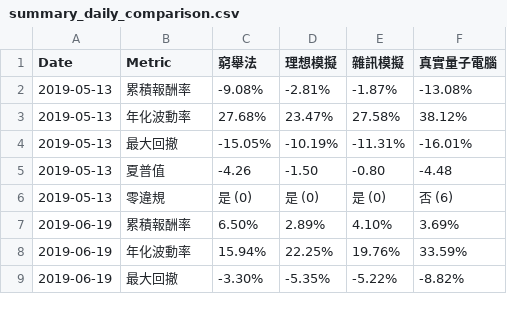
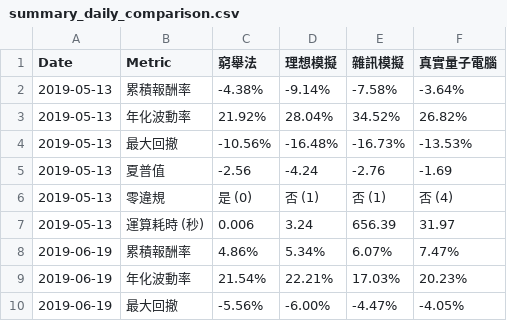
Before and after one commit to CKH1130/newsturacture, a CSV file: summary_daily_comparison.csv, drawn as a sheet; only a part is shown; the diff covers the shown part only.

```diff
--- a/summary_daily_comparison.csv
+++ b/summary_daily_comparison.csv
@@ -1,9 +1,10 @@
 Date,Metric,窮舉法,理想模擬,雜訊模擬,真實量子電腦
-2019-05-13,累積報酬率,-9.08%,-2.81%,-1.87%,-13.08%
-2019-05-13,年化波動率,27.68%,23.47%,27.58%,38.12%
-2019-05-13,最大回撤,-15.05%,-10.19%,-11.31%,-16.01%
-2019-05-13,夏普值,-4.26,-1.50,-0.80,-4.48
-2019-05-13,零違規,是 (0),是 (0),是 (0),否 (6)
-2019-06-19,累積報酬率,6.50%,2.89%,4.10%,3.69%
-2019-06-19,年化波動率,15.94%,22.25%,19.76%,33.59%
-2019-06-19,最大回撤,-3.30%,-5.35%,-5.22%,-8.82%
+2019-05-13,累積報酬率,-4.38%,-9.14%,-7.58%,-3.64%
+2019-05-13,年化波動率,21.92%,28.04%,34.52%,26.82%
+2019-05-13,最大回撤,-10.56%,-16.48%,-16.73%,-13.53%
+2019-05-13,夏普值,-2.56,-4.24,-2.76,-1.69
+2019-05-13,零違規,是 (0),否 (1),否 (1),否 (4)
+2019-05-13,運算耗時 (秒),0.006,3.24,656.39,31.97
+2019-06-19,累積報酬率,4.86%,5.34%,6.07%,7.47%
+2019-06-19,年化波動率,21.54%,22.21%,17.03%,20.23%
+2019-06-19,最大回撤,-5.56%,-6.00%,-4.47%,-4.05%
```
Also changed, not shown: 4 added rows and 53 edited cells elsewhere in this file, chip4_usd_prices.csv, chip4_usd_returns.csv, 15 other files.
